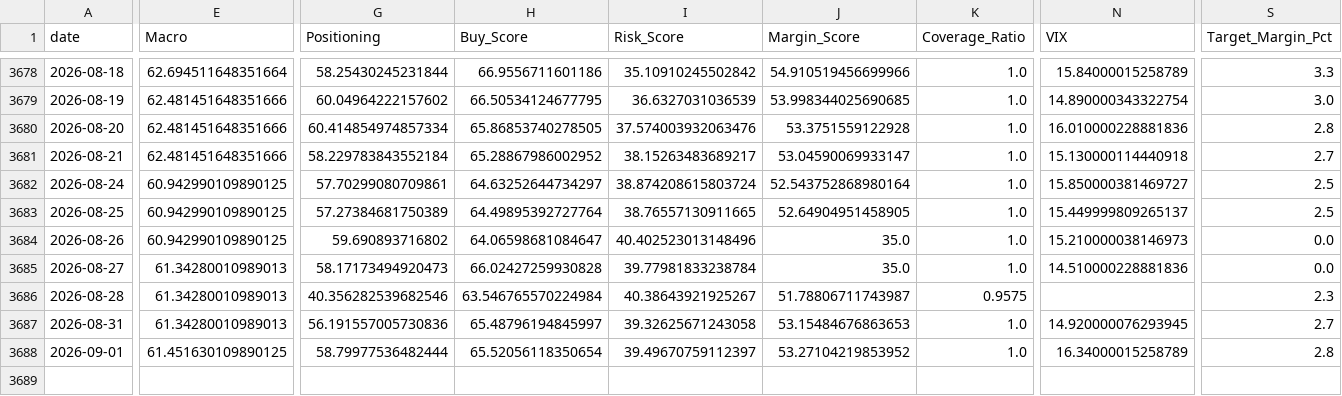
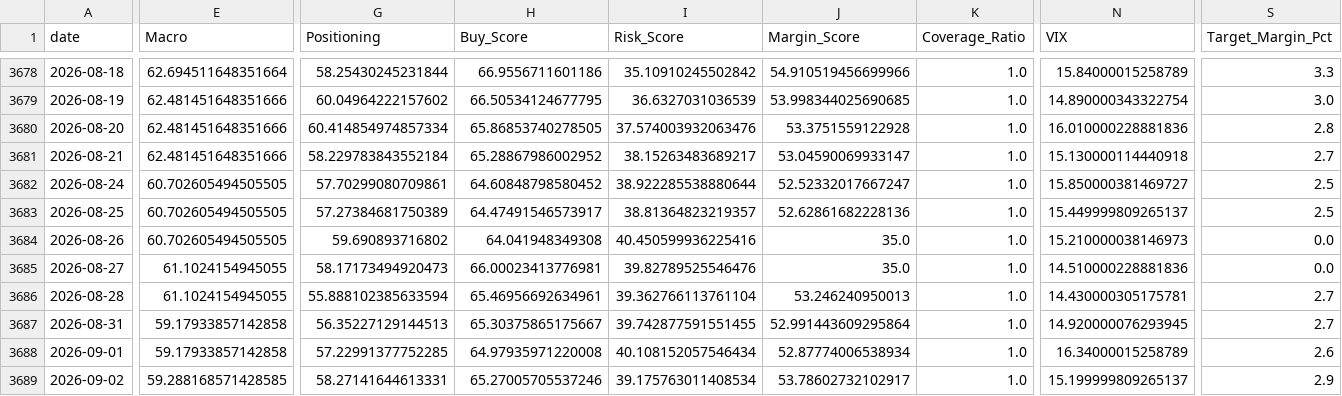
Before and after one commit to oldweng415-dev/investment-os, a CSV file: output/score_history.csv, drawn as a sheet; only a part is shown, gaps mark what is left out; rows hold the shown columns only; the diff covers the shown part only; the diff names each change by its address in the sheet, - before the commit and + after, or states it on an @@ line.

```diff
--- a/output/score_history.csv
+++ b/output/score_history.csv
-E3682:E3684 (Macro): 60.942990109890125
+E3682:E3684 (Macro): 60.702605494505505
-H3682 (Buy_Score): 64.63252644734297
+H3682 (Buy_Score): 64.60848798580452
-I3682 (Risk_Score): 38.874208615803724
+I3682 (Risk_Score): 38.922285538880644
-J3682 (Margin_Score): 52.543752868980164
+J3682 (Margin_Score): 52.52332017667247
-H3683 (Buy_Score): 64.49895392727764
+H3683 (Buy_Score): 64.47491546573917
-I3683 (Risk_Score): 38.76557130911665
+I3683 (Risk_Score): 38.81364823219357
-J3683 (Margin_Score): 52.64904951458905
+J3683 (Margin_Score): 52.62861682228136
-H3684 (Buy_Score): 64.06598681084647
+H3684 (Buy_Score): 64.041948349308
-I3684 (Risk_Score): 40.402523013148496
+I3684 (Risk_Score): 40.450599936225416
-E3685:E3686 (Macro): 61.34280010989013
+E3685:E3686 (Macro): 61.1024154945055
-H3685 (Buy_Score): 66.02427259930828
+H3685 (Buy_Score): 66.00023413776981
-I3685 (Risk_Score): 39.77981833238784
+I3685 (Risk_Score): 39.82789525546476
-G3686 (Positioning): 40.356282539682546
+G3686 (Positioning): 55.888102385633594
-H3686 (Buy_Score): 63.546765570224984
+H3686 (Buy_Score): 65.46956692634961
-I3686 (Risk_Score): 40.38643921925267
+I3686 (Risk_Score): 39.362766113761104
-J3686 (Margin_Score): 51.78806711743987
+J3686 (Margin_Score): 53.246240950013
-K3686 (Coverage_Ratio): 0.9575
+K3686 (Coverage_Ratio): 1.0
-N3686 (VIX): (empty)
+N3686 (VIX): 14.430000305175781
-S3686 (Target_Margin_Pct): 2.3
+S3686 (Target_Margin_Pct): 2.7
-E3687 (Macro): 61.34280010989013
+E3687 (Macro): 59.17933857142858
-G3687 (Positioning): 56.191557005730836
+G3687 (Positioning): 56.35227129144513
-H3687 (Buy_Score): 65.48796194845997
+H3687 (Buy_Score): 65.30375865175667
-I3687 (Risk_Score): 39.32625671243058
+I3687 (Risk_Score): 39.742877591551455
-J3687 (Margin_Score): 53.15484676863653
+J3687 (Margin_Score): 52.991443609295864
-E3688 (Macro): 61.451630109890125
+E3688 (Macro): 59.17933857142858
-G3688 (Positioning): 58.79977536482444
+G3688 (Positioning): 57.22991377752285
-H3688 (Buy_Score): 65.52056118350654
+H3688 (Buy_Score): 64.97935971220008
-I3688 (Risk_Score): 39.49670759112397
+I3688 (Risk_Score): 40.108152057546434
-J3688 (Margin_Score): 53.27104219853952
+J3688 (Margin_Score): 52.87774006538934
-S3688 (Target_Margin_Pct): 2.8
+S3688 (Target_Margin_Pct): 2.6
+row 3689: 2026-09-02 | 59.288168571428585 | 58.27141644613331 | 65.27005705537246 | 39.175763011408534 | 53.78602732102917 | 1.0 | 15.199999809265137 | 2.9
```
Also changed, not shown: 14 edited cells elsewhere in this file, output/module_data_quality.csv, output/raw_indicator_snapshot.csv, 6 other files.
